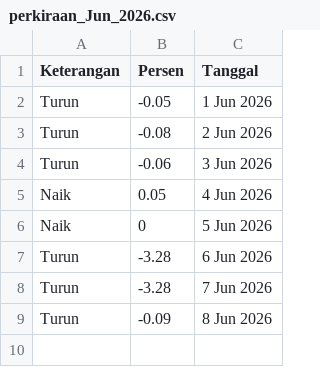
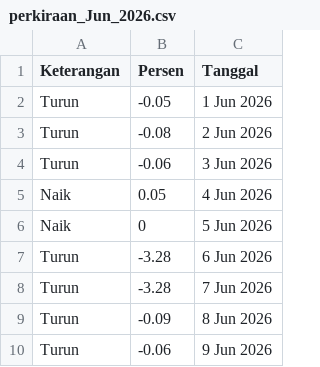
Before and after one commit to magnileat/hargaemas, a CSV file: perkiraan_Jun_2026.csv, drawn as a sheet.

Commit message:
Update via Shortcut

```diff
--- a/perkiraan_Jun_2026.csv
+++ b/perkiraan_Jun_2026.csv
@@ -9 +9,2 @@ Turun,-3.28,7 Jun 2026
 Turun,-0.09,8 Jun 2026
+Turun,-0.06,9 Jun 2026
```
